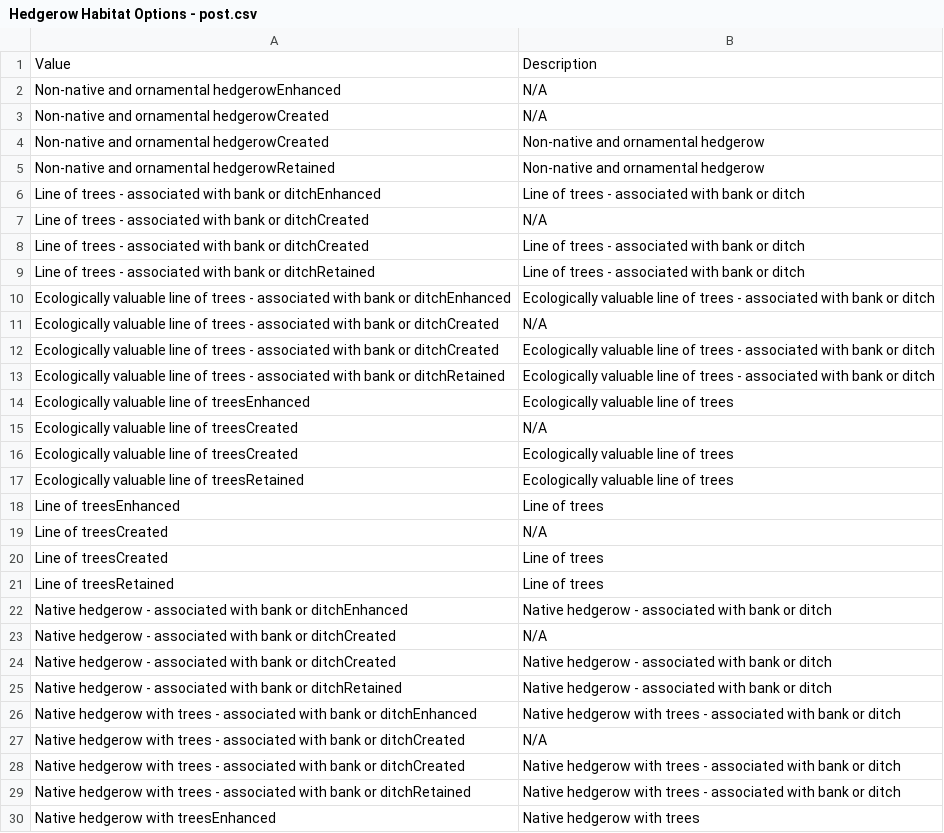
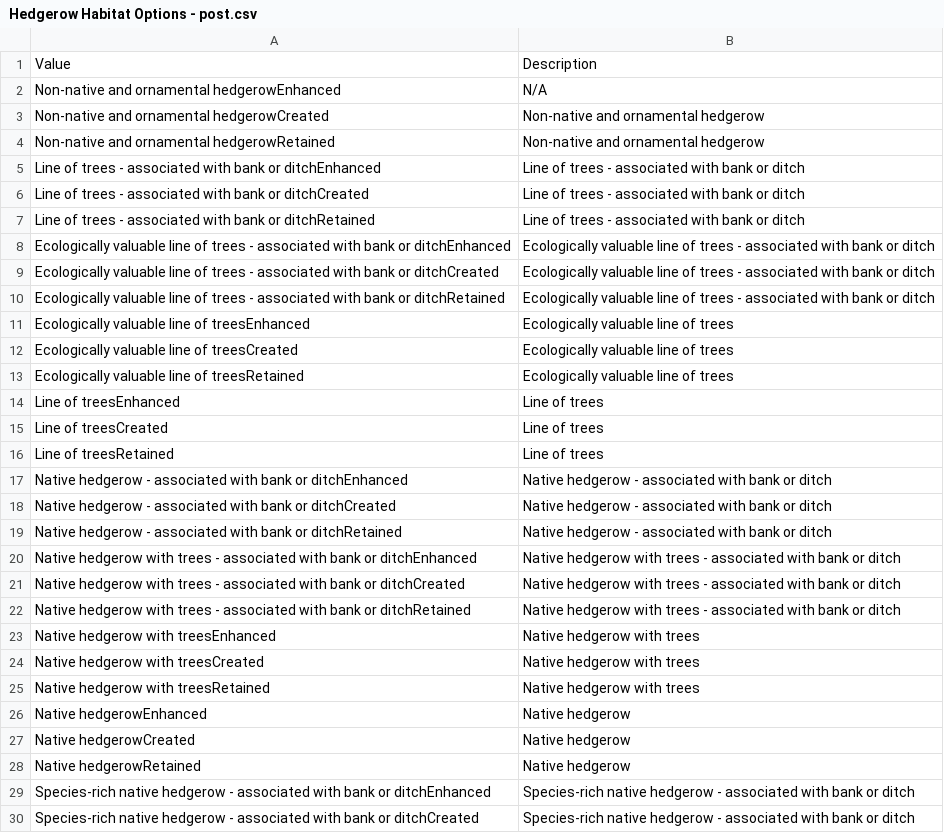
Before and after one commit to DEFRA/bng-metric-template, a CSV file: templates/bng-service/CSV References/Hedgerows/Hedgerow Habitat Options - post.csv, drawn as a sheet; only a part is shown; the shorter side is filled out with more unchanged rows; the diff covers the shown part only; the diff names each change by its address in the sheet, - before the commit and + after, or states it on an @@ line.

```diff
--- a/templates/bng-service/CSV References/Hedgerows/Hedgerow Habitat Options - post.csv
+++ b/templates/bng-service/CSV References/Hedgerows/Hedgerow Habitat Options - post.csv
-row 3: Non-native and ornamental hedgerowCreated | N/A
-row 7: Line of trees - associated with bank or ditchCreated | N/A
-row 11: Ecologically valuable line of trees - associated with bank or ditchCreated | N/A
-row 15: Ecologically valuable line of treesCreated | N/A
-row 19: Line of treesCreated | N/A
-row 23: Native hedgerow - associated with bank or ditchCreated | N/A
-row 27: Native hedgerow with trees - associated with bank or ditchCreated | N/A
```
Also changed, not shown: 6 removed rows elsewhere in this file, 2 other files.
